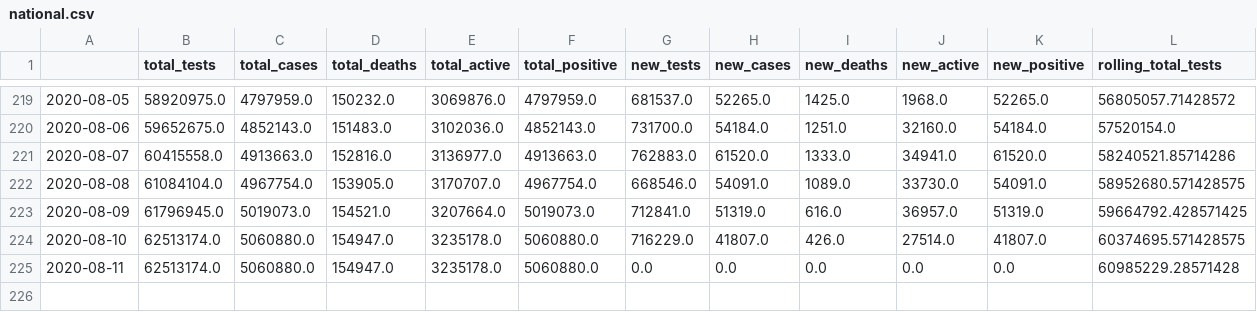
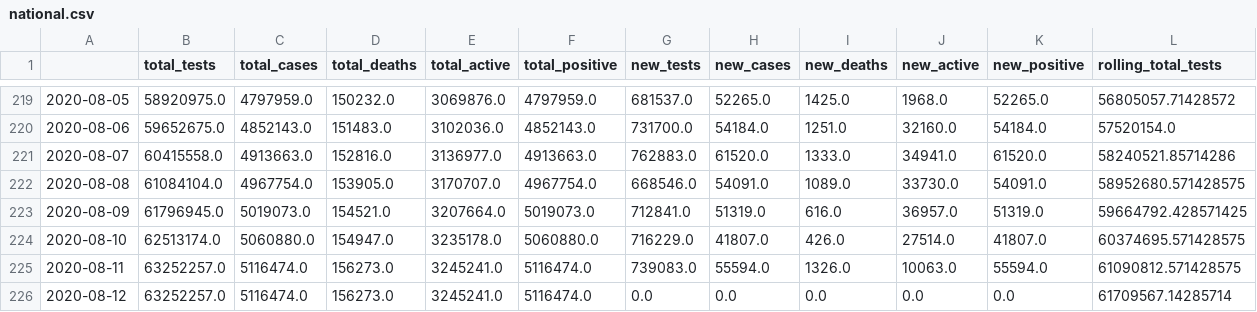
Before and after one commit to danielsuo/princeton.fyi, a CSV file: data/national.csv, drawn as a sheet; only a part is shown, gaps mark what is left out; rows hold the shown columns only; the diff covers the shown part only; the diff names each change by its address in the sheet, - before the commit and + after, or states it on an @@ line.

Commit message:
Update data

```diff
--- a/data/national.csv
+++ b/data/national.csv
-B225 (total_tests): 62513174.0
+B225 (total_tests): 63252257.0
-C225 (total_cases): 5060880.0
+C225 (total_cases): 5116474.0
-D225 (total_deaths): 154947.0
+D225 (total_deaths): 156273.0
-E225 (total_active): 3235178.0
+E225 (total_active): 3245241.0
-F225 (total_positive): 5060880.0
+F225 (total_positive): 5116474.0
-G225 (new_tests): 0.0
+G225 (new_tests): 739083.0
-H225 (new_cases): 0.0
+H225 (new_cases): 55594.0
-I225 (new_deaths): 0.0
+I225 (new_deaths): 1326.0
-J225 (new_active): 0.0
+J225 (new_active): 10063.0
-K225 (new_positive): 0.0
+K225 (new_positive): 55594.0
-L225 (rolling_total_tests): 60985229.28571428
+L225 (rolling_total_tests): 61090812.571428575
+row 226: 2020-08-12 | 63252257.0 | 5116474.0 | 156273.0 | 3245241.0 | 5116474.0 | 0.0 | 0.0 | 0.0 | 0.0 | 0.0 | 61709567.14285714
```
Also changed, not shown: 2 edited cells elsewhere in this file, data/local.csv, data/local_test.csv, 14 other files.
